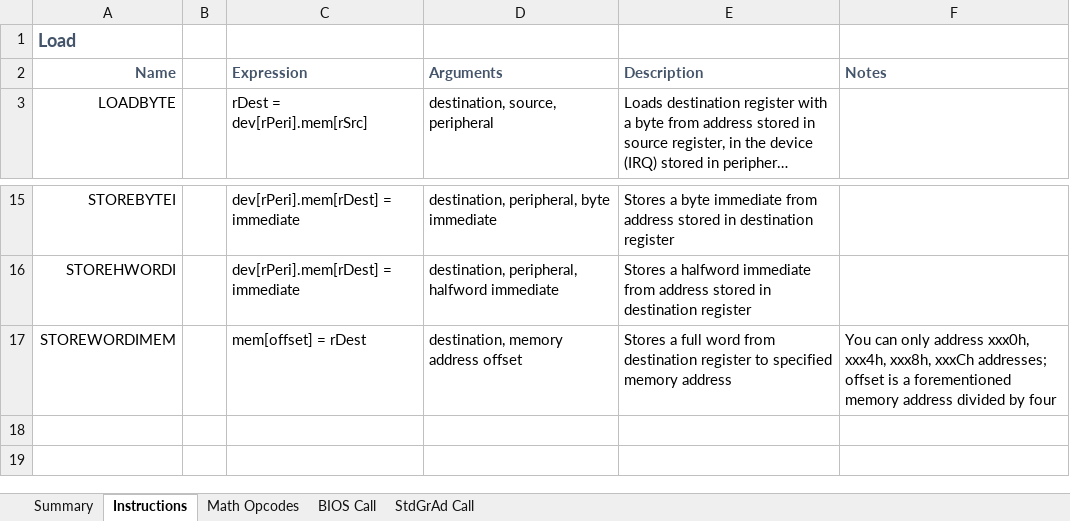
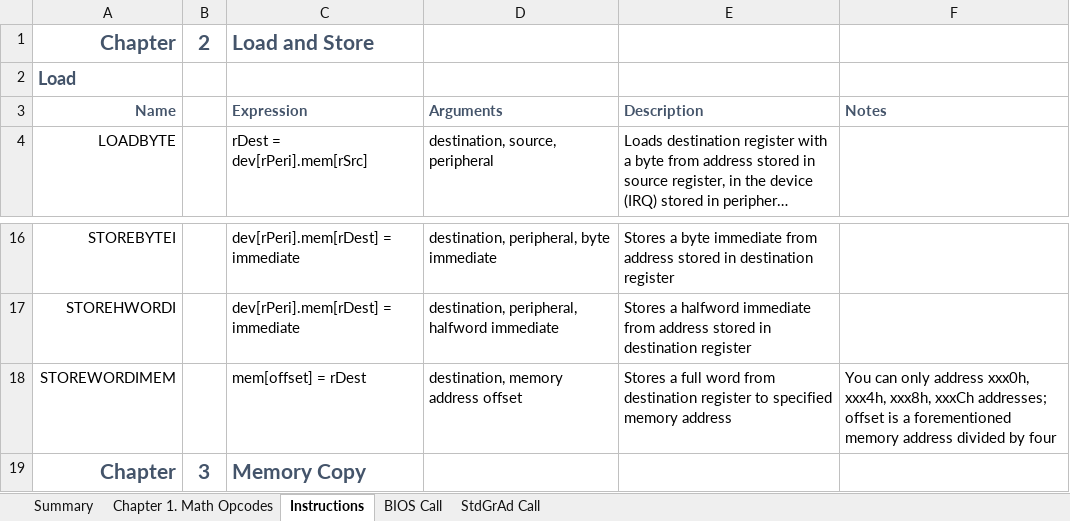
Before and after one commit to curioustorvald/terran-basic-java-vm, an Excel workbook: doc/RiscyInstSet32Bit.xlsx, sheet Instructions, drawn as a sheet; only a part is shown, gaps mark what is left out; long unchanged cells end in …; values as stored, in another font and other column widths than the file's, no borders; the diff names each change by its address in the sheet, - before the commit and + after, or states it on an @@ line.

```diff
--- a/doc/RiscyInstSet32Bit.xlsx (sheet Instructions)
+++ b/doc/RiscyInstSet32Bit.xlsx (sheet Instructions)
-sheet tab: Math Opcodes
+sheet tab: Chapter 1. Math Opcodes
@@ sheet tab order changed: Summary | Chapter 1. Math Opcodes | Instructions | BIOS Call | StdGrAd Call @@
+row 1: Chapter | 2 | Load and Store
+row 19: Chapter | 3 | Memory Copy
```
Also changed, not shown: sheet Summary, 7 other files.
